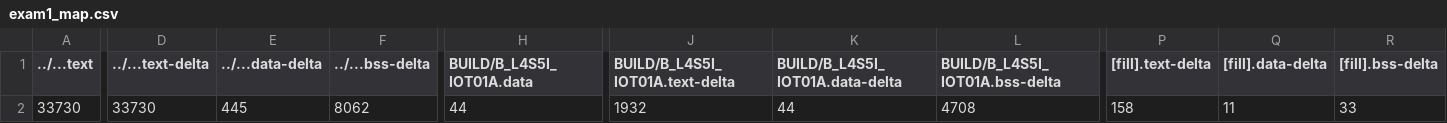
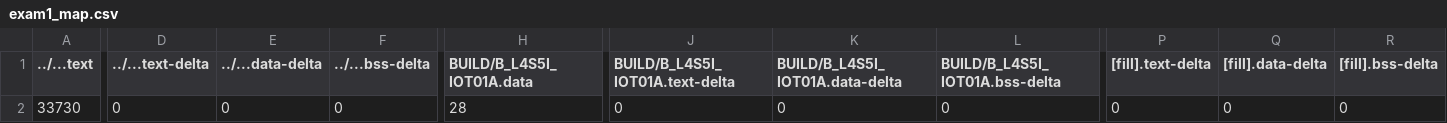
Before and after one commit to sophias94171/exam1, a CSV file: exam1/BUILD/B_L4S5I_IOT01A/GCC_ARM/exam1_map.csv, drawn as a sheet; only a part is shown, gaps mark what is left out; the diff covers the shown part only; the diff names each change by its address in the sheet, - before the commit and + after, or states it on an @@ line.

```diff
--- a/exam1/BUILD/B_L4S5I_IOT01A/GCC_ARM/exam1_map.csv
+++ b/exam1/BUILD/B_L4S5I_IOT01A/GCC_ARM/exam1_map.csv
-D2 (../...text-delta): 33730
+D2 (../...text-delta): 0
-E2 (../...data-delta): 445
+E2 (../...data-delta): 0
-F2 (../...bss-delta): 8062
+F2 (../...bss-delta): 0
-H2 (BUILD/B_L4S5I_IOT01A.data): 44
+H2 (BUILD/B_L4S5I_IOT01A.data): 28
-J2 (BUILD/B_L4S5I_IOT01A.text-delta): 1932
+J2 (BUILD/B_L4S5I_IOT01A.text-delta): 0
-K2 (BUILD/B_L4S5I_IOT01A.data-delta): 44
+K2 (BUILD/B_L4S5I_IOT01A.data-delta): 0
-L2 (BUILD/B_L4S5I_IOT01A.bss-delta): 4708
+L2 (BUILD/B_L4S5I_IOT01A.bss-delta): 0
-P2 ([fill].text-delta): 158
+P2 ([fill].text-delta): 0
-Q2 ([fill].data-delta): 11
+Q2 ([fill].data-delta): 0
-R2 ([fill].bss-delta): 33
+R2 ([fill].bss-delta): 0
```
Also changed, not shown: 9 edited cells elsewhere in this file, 8 other files.
